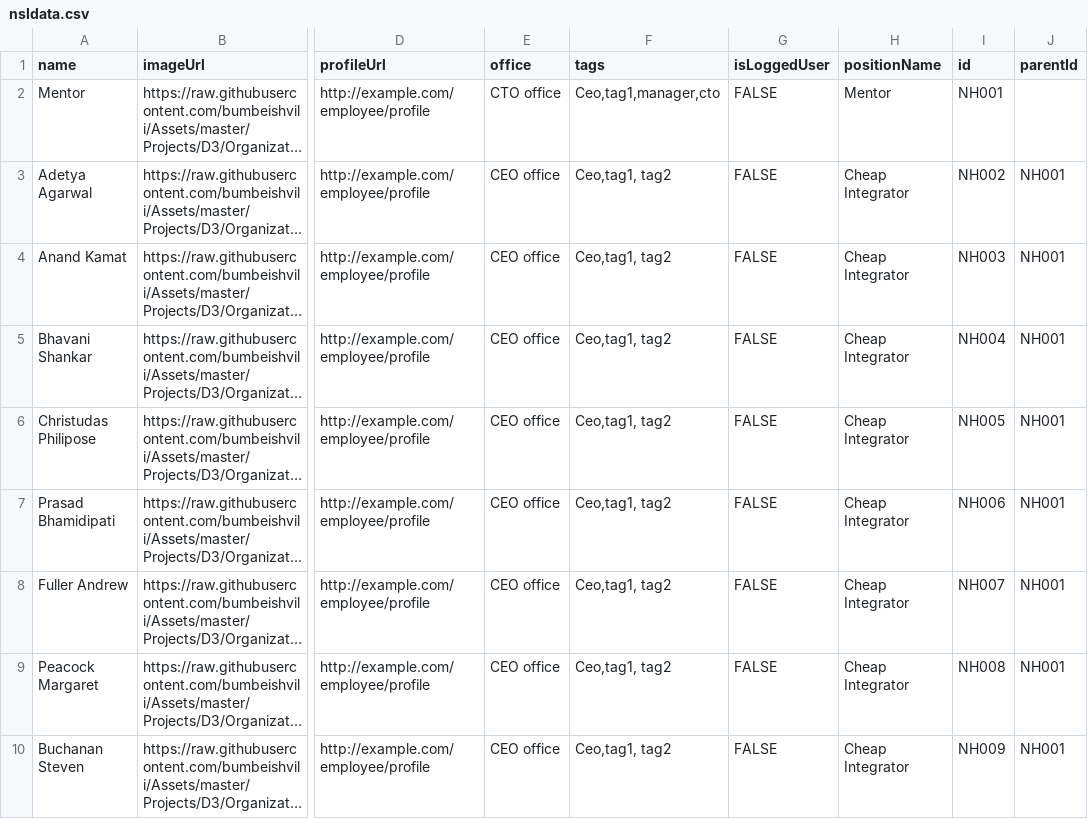
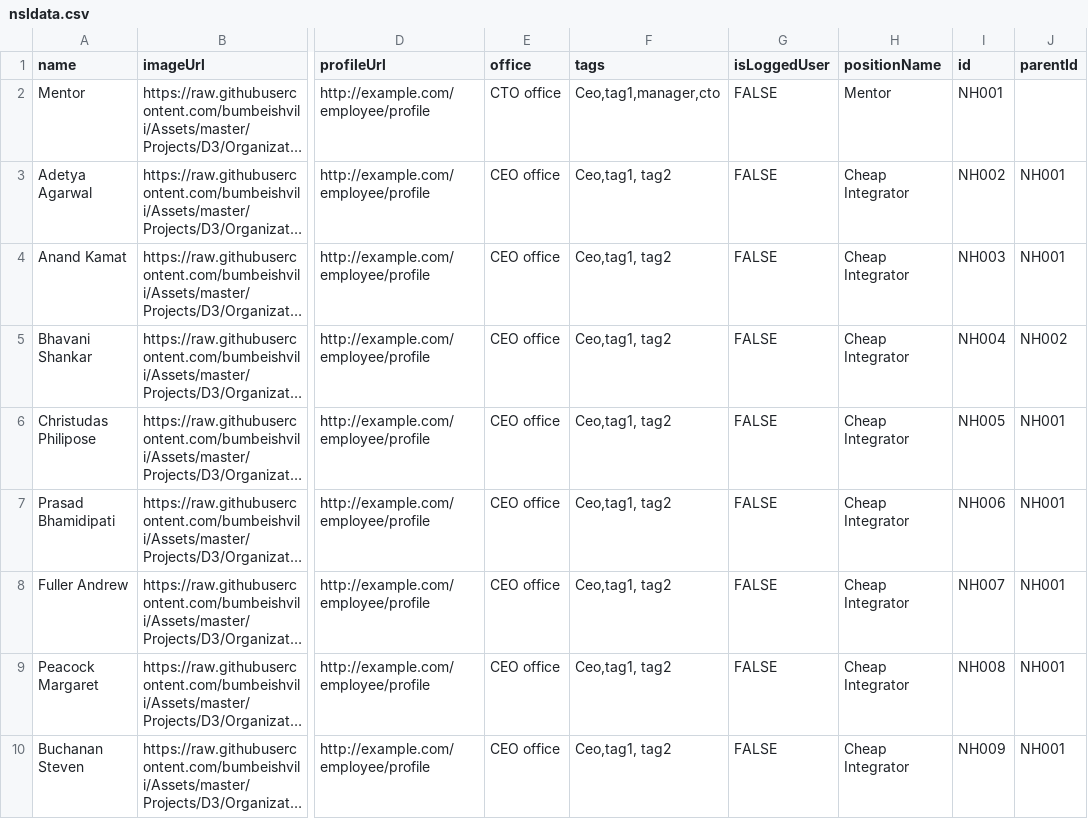
Before and after one commit to sridharsilver/sri, a CSV file: nsldata.csv, drawn as a sheet; only a part is shown, gaps mark what is left out; long unchanged cells end in …; the diff names each change by its address in the sheet, - before the commit and + after, or states it on an @@ line.

Commit message:
Update nsldata.csv

```diff
--- a/nsldata.csv
+++ b/nsldata.csv
-J5 (parentId): NH001
+J5 (parentId): NH002
```
